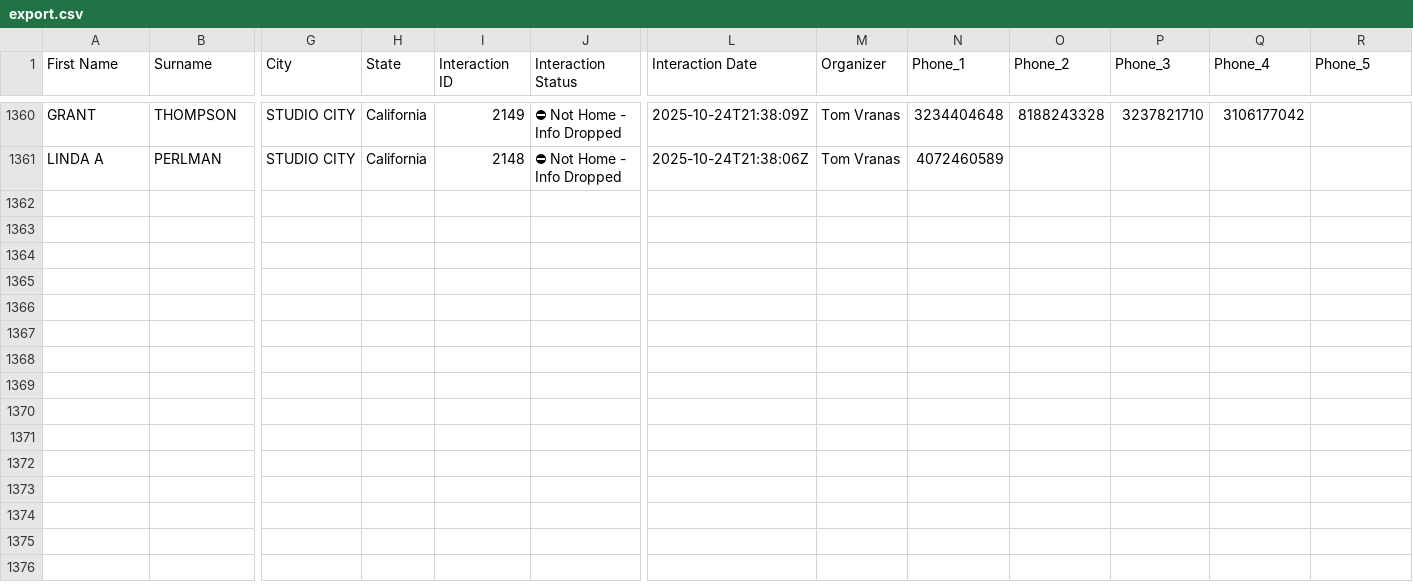
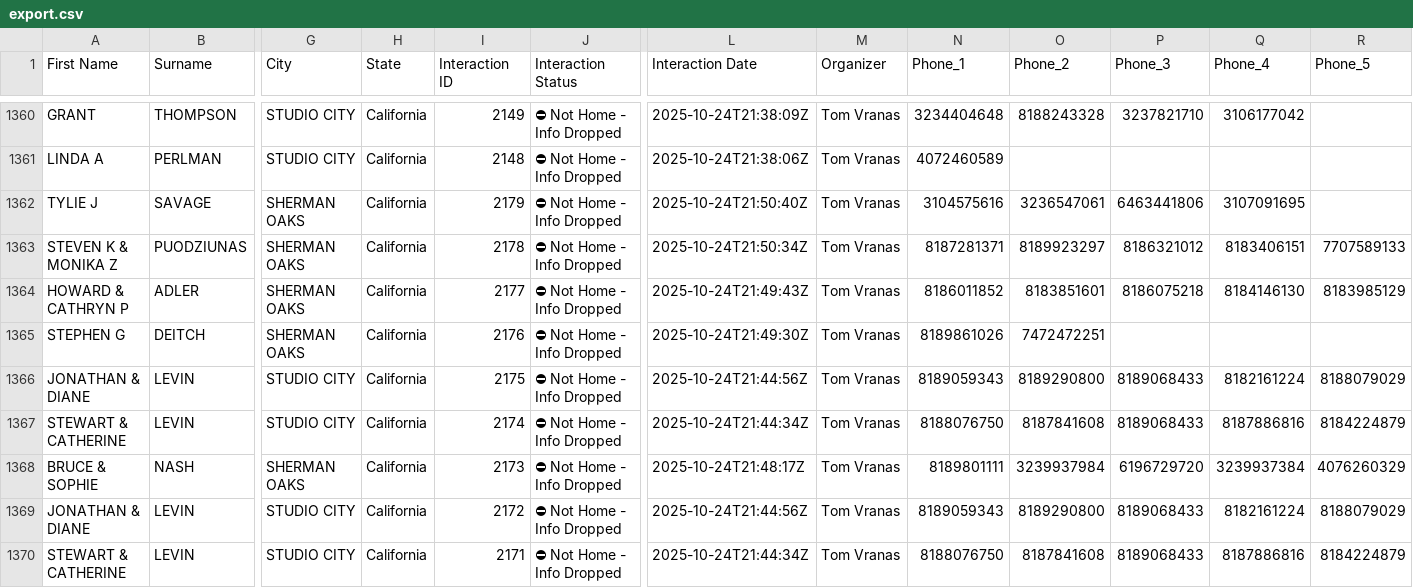
Before and after one commit to fxsBulqit/manuald2d, a CSV file: export.csv, drawn as a sheet; only a part is shown, gaps mark what is left out; rows hold the shown columns only; the diff names each change by its address in the sheet, - before the commit and + after, or states it on an @@ line.

```diff
--- a/export.csv
+++ b/export.csv
+row 1362: TYLIE J | SAVAGE | SHERMAN OAKS | California | 2179 | ⛔ Not Home - Info Dropped | 2025-10-24T21:50:40Z | Tom Vranas | 3104575616 | 3236547061 | 6463441806 | 3107091695
+row 1363: STEVEN K & MONIKA Z | PUODZIUNAS | SHERMAN OAKS | California | 2178 | ⛔ Not Home - Info Dropped | 2025-10-24T21:50:34Z | Tom Vranas | 8187281371 | 8189923297 | 8186321012 | 8183406151 | 7707589133
+row 1364: HOWARD & CATHRYN P | ADLER | SHERMAN OAKS | California | 2177 | ⛔ Not Home - Info Dropped | 2025-10-24T21:49:43Z | Tom Vranas | 8186011852 | 8183851601 | 8186075218 | 8184146130 | 8183985129
+row 1365: STEPHEN G | DEITCH | SHERMAN OAKS | California | 2176 | ⛔ Not Home - Info Dropped | 2025-10-24T21:49:30Z | Tom Vranas | 8189861026 | 7472472251
+row 1366: JONATHAN & DIANE | LEVIN | STUDIO CITY | California | 2175 | ⛔ Not Home - Info Dropped | 2025-10-24T21:44:56Z | Tom Vranas | 8189059343 | 8189290800 | 8189068433 | 8182161224 | 8188079029
+row 1367: STEWART & CATHERINE | LEVIN | STUDIO CITY | California | 2174 | ⛔ Not Home - Info Dropped | 2025-10-24T21:44:34Z | Tom Vranas | 8188076750 | 8187841608 | 8189068433 | 8187886816 | 8184224879
+row 1368: BRUCE & SOPHIE | NASH | SHERMAN OAKS | California | 2173 | ⛔ Not Home - Info Dropped | 2025-10-24T21:48:17Z | Tom Vranas | 8189801111 | 3239937984 | 6196729720 | 3239937384 | 4076260329
+row 1369: JONATHAN & DIANE | LEVIN | STUDIO CITY | California | 2172 | ⛔ Not Home - Info Dropped | 2025-10-24T21:44:56Z | Tom Vranas | 8189059343 | 8189290800 | 8189068433 | 8182161224 | 8188079029
+row 1370: STEWART & CATHERINE | LEVIN | STUDIO CITY | California | 2171 | ⛔ Not Home - Info Dropped | 2025-10-24T21:44:34Z | Tom Vranas | 8188076750 | 8187841608 | 8189068433 | 8187886816 | 8184224879
```
